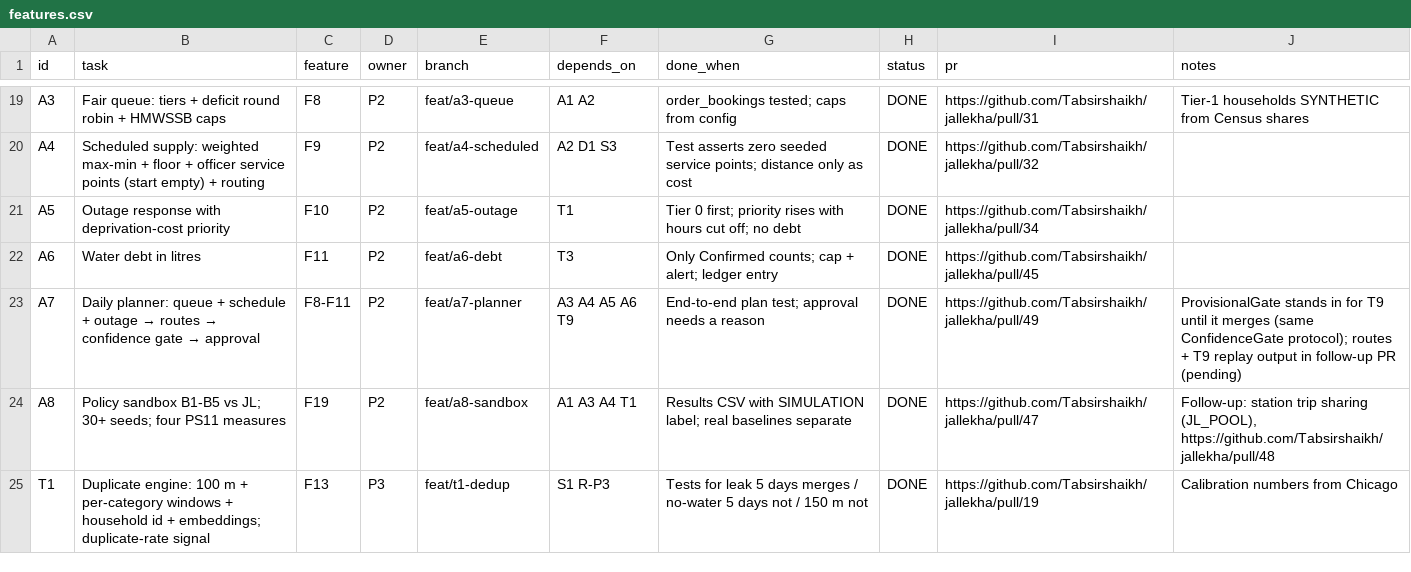
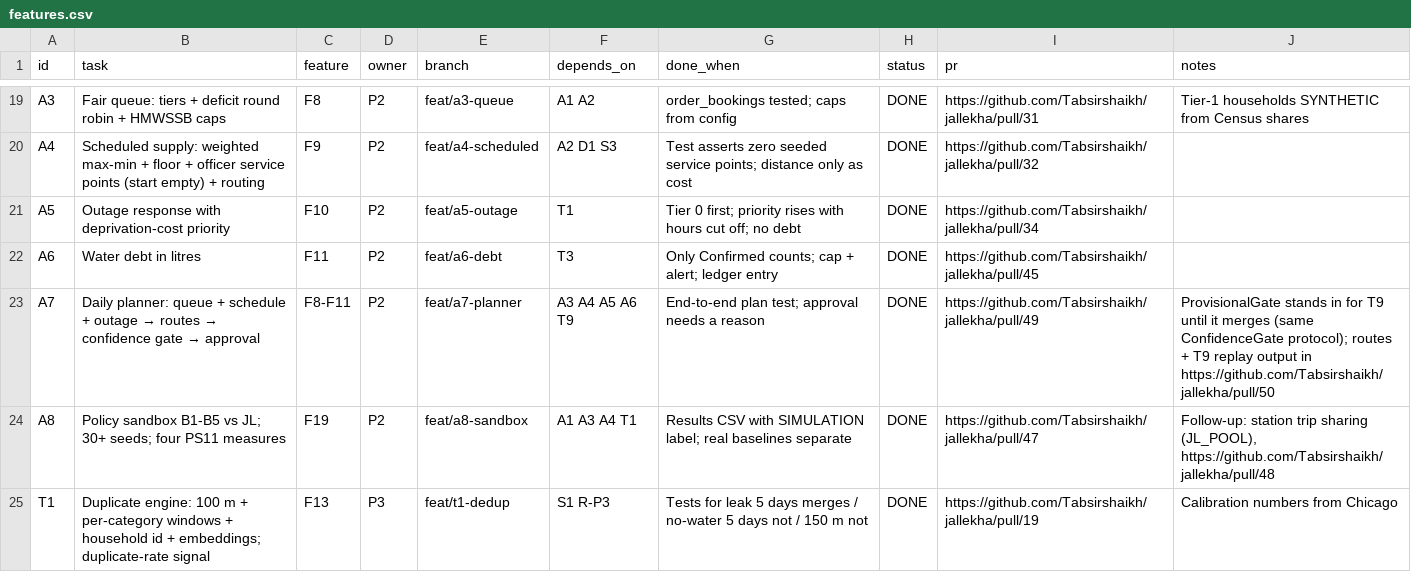
Before and after one commit to Tabsirshaikh/jallekha, a CSV file: docs/features.csv, drawn as a sheet; only a part is shown, gaps mark what is left out.

```diff
--- a/docs/features.csv
+++ b/docs/features.csv
@@ -22,3 +22,3 @@
 "A6","Water debt in litres","F11","P2","feat/a6-debt","T3","Only Confirmed counts; cap + alert; ledger entry","DONE","https://github.com/Tabsirshaikh/jallekha/pull/45",""
-"A7","Daily planner: queue + schedule + outage → routes → confidence gate → approval","F8-F11","P2","feat/a7-planner","A3 A4 A5 A6 T9","End-to-end plan test; approval needs a reason","DONE","https://github.com/Tabsirshaikh/jallekha/pull/49","ProvisionalGate stands in for T9 until it merges (same ConfidenceGate protocol); routes + T9 replay output in follow-up PR (pending)"
+"A7","Daily planner: queue + schedule + outage → routes → confidence gate → approval","F8-F11","P2","feat/a7-planner","A3 A4 A5 A6 T9","End-to-end plan test; approval needs a reason","DONE","https://github.com/Tabsirshaikh/jallekha/pull/49","ProvisionalGate stands in for T9 until it merges (same ConfidenceGate protocol); routes + T9 replay output in https://github.com/Tabsirshaikh/jallekha/pull/50"
 "A8","Policy sandbox B1-B5 vs JL; 30+ seeds; four PS11 measures","F19","P2","feat/a8-sandbox","A1 A3 A4 T1","Results CSV with SIMULATION label; real baselines separate","DONE","https://github.com/Tabsirshaikh/jallekha/pull/47","Follow-up: station trip sharing (JL_POOL), https://github.com/Tabsirshaikh/jallekha/pull/48"
```
Also changed, not shown: 1 other file.
